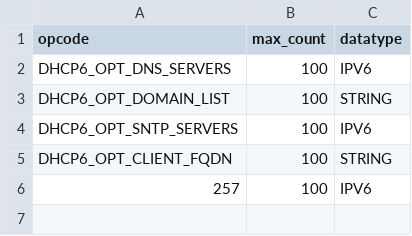
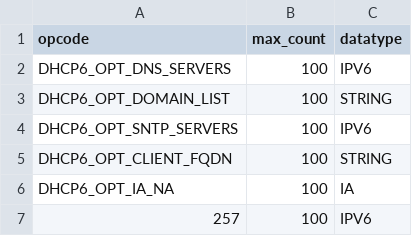
Before and after one commit to ionos-cloud/statichcpd, a CSV file: default_v6attr.csv, drawn as a sheet; the diff names each change by its address in the sheet, - before the commit and + after, or states it on an @@ line.

```diff
--- a/default_v6attr.csv
+++ b/default_v6attr.csv
+row 6: DHCP6_OPT_IA_NA | 100 | IA
```
Also changed, not shown: 4 other files.
